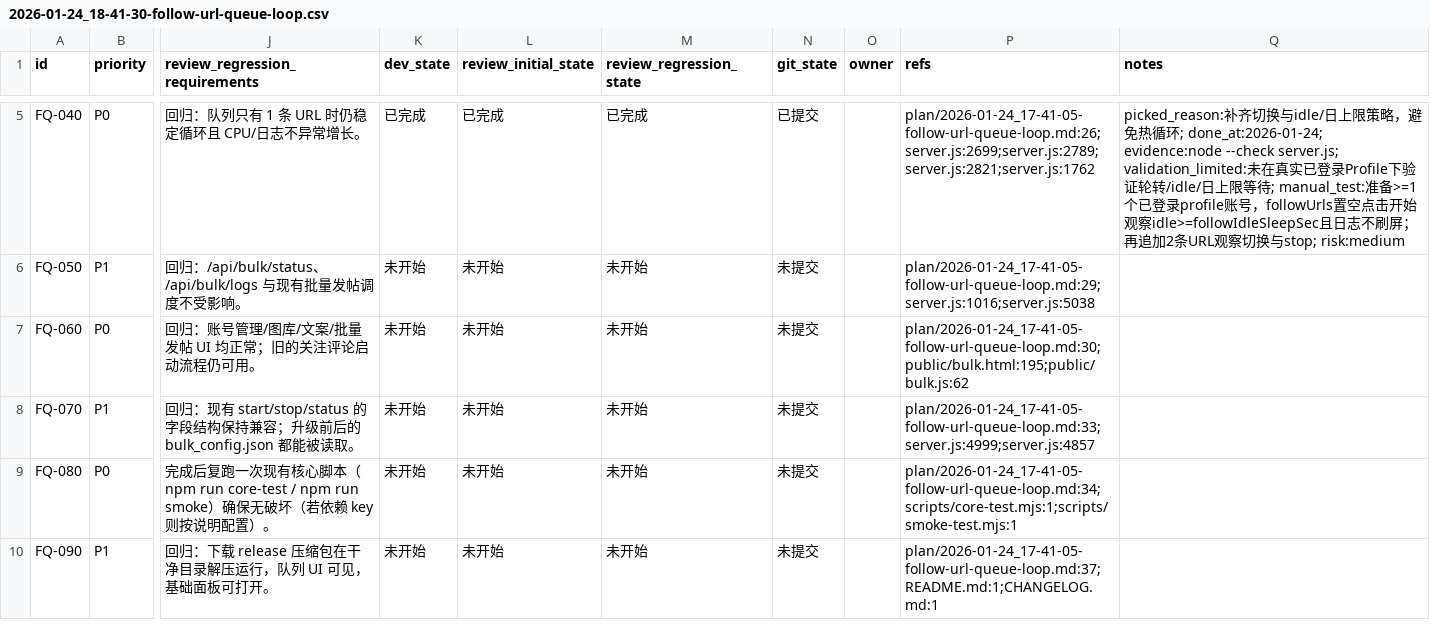
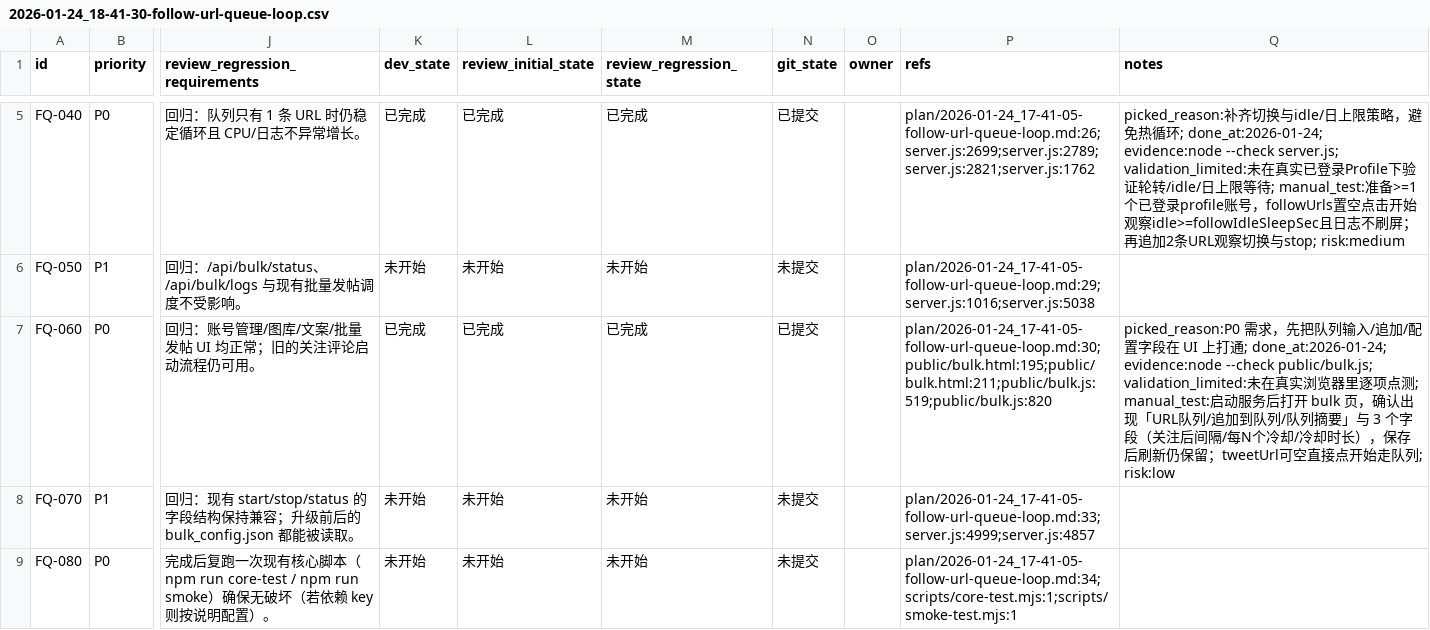
Before and after one commit to dogami567/X-retweet-bot, a CSV file: issues/2026-01-24_18-41-30-follow-url-queue-loop.csv, drawn as a sheet; only a part is shown, gaps mark what is left out; the shorter side is filled out with more unchanged rows; the diff names each change by its address in the sheet, - before the commit and + after, or states it on an @@ line.

```diff
--- a/issues/2026-01-24_18-41-30-follow-url-queue-loop.csv
+++ b/issues/2026-01-24_18-41-30-follow-url-queue-loop.csv
-K7 (dev_state): 未开始
+K7 (dev_state): 已完成
-L7 (review_initial_state): 未开始
+L7 (review_initial_state): 已完成
-M7 (review_regression_state): 未开始
+M7 (review_regression_state): 已完成
-N7 (git_state): 未提交
+N7 (git_state): 已提交
-P7 (refs): plan/2026-01-24_17-41-05-follow-url-queue-loop.md:30;public/bulk.html:195;public/bulk.js:62
+P7 (refs): plan/2026-01-24_17-41-05-follow-url-queue-loop.md:30;public/bulk.html:195;public/bulk.html:211;public/bulk.js:519;public/bulk.js:820
-Q7 (notes): (empty)
+Q7 (notes): picked_reason:P0 需求，先把队列输入/追加/配置字段在 UI 上打通; done_at:2026-01-24; evidence:node --check public/bulk.js; validation_limited:未在真实浏览器里逐项点测; manual_test:启动服务后打开 bulk 页，确认出现「URL队列/追加到队列/队列摘要」与 3 个字段（关注后间隔/每N个冷却/冷却时长），保存后刷新仍保留；tweetUrl可空直接点开始走队列; risk:low
```
Also changed, not shown: 2 other files.
